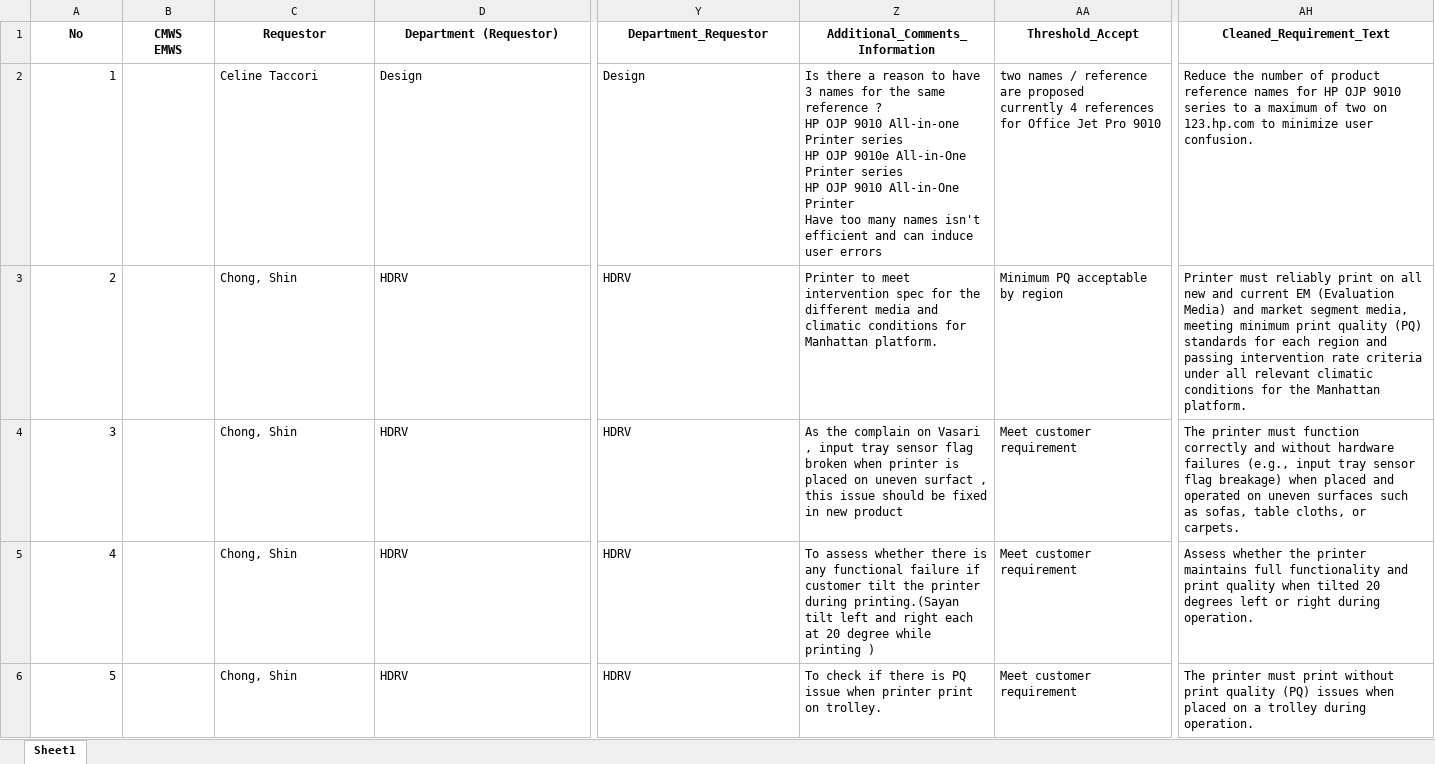
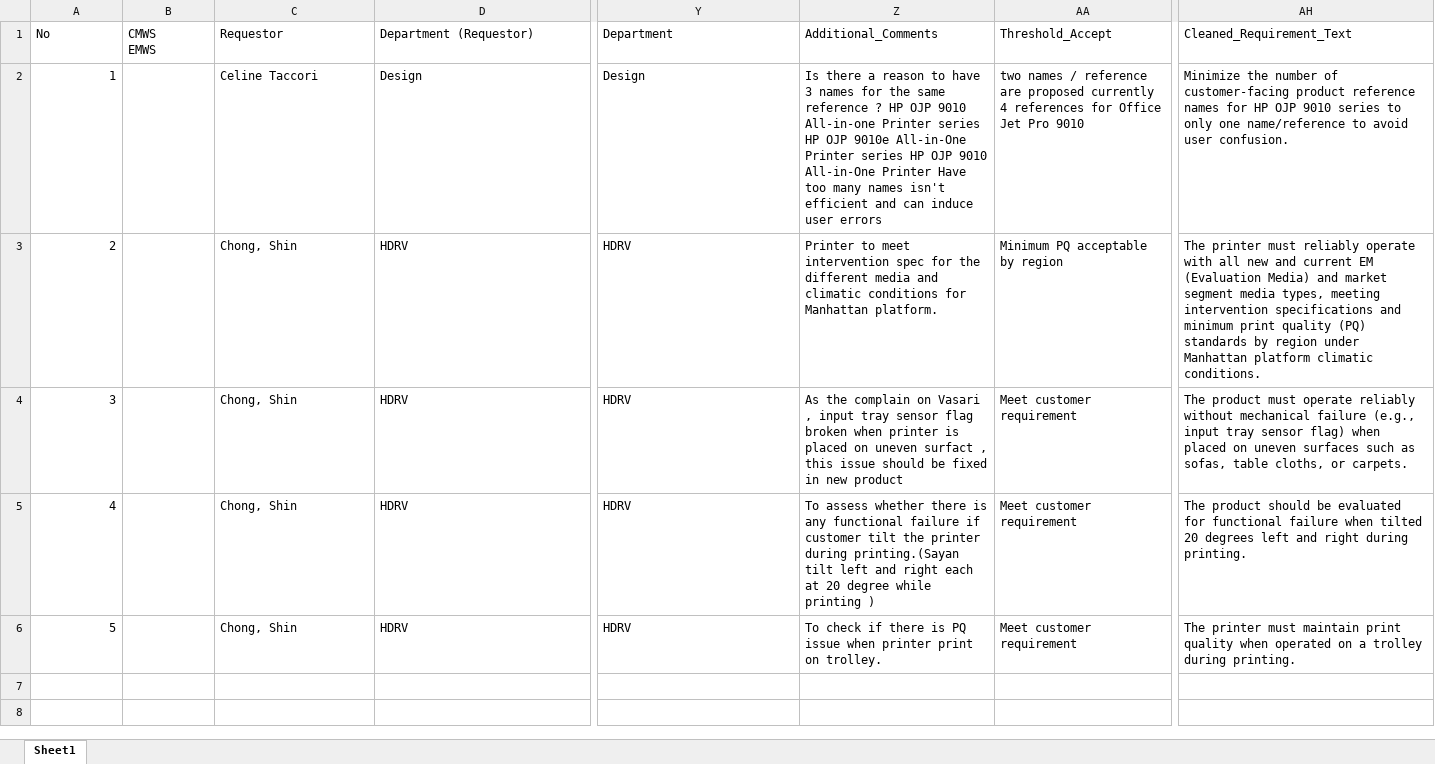
Before and after one commit to hpdxdemo/git_demo, an Excel workbook: consolidation/outputs/refactored_old_prd.xlsx, sheet Sheet1, drawn as a sheet; only a part is shown, gaps mark what is left out; values as stored, in another font and other column widths than the file's, no borders; the diff covers the shown part only; the diff names each change by its address in the sheet, - before the commit and + after, or states it on an @@ line.

Commit message:
Update consolidation/outputs/refactored_old_prd.xlsx

```diff
--- a/consolidation/outputs/refactored_old_prd.xlsx (sheet Sheet1)
+++ b/consolidation/outputs/refactored_old_prd.xlsx (sheet Sheet1)
@@ A1:AH1 bold: on → off, alignment: center → left @@
-Y1: Department_Requestor
+Y1: Department
-Z1: Additional_Comments_Information
+Z1: Additional_Comments
-Z2: …user errors
+Z2: …user errors
-AA2: …Pro 9010
+AA2: …Pro 9010
-AH2: Reduce the number of product reference names for HP OJP 9010 series to a maximum of two on 123.hp.com to minimize user confusion.
+AH2: Minimize the number of customer-facing product reference names for HP OJP 9010 series to only one name/reference to avoid user confusion.
-AH3: Printer must reliably print on all new and current EM (Evaluation Media) and market segment media, meeting minimum print quality (PQ) standards for each region and passing intervention rate criteria under all relevant climatic conditions for the Manhattan platform.
+AH3: The printer must reliably operate with all new and current EM (Evaluation Media) and market segment media types, meeting intervention specifications and minimum print quality (PQ) standards by region under Manhattan platform climatic conditions.
-AH4: The printer must function correctly and without hardware failures (e.g., input tray sensor flag breakage) when placed and operated on uneven…
+AH4: The product must operate reliably without mechanical failure (e.g., input tray sensor flag) when placed on uneven…
-AH5: Assess whether the printer maintains full functionality and print quality when tilted 20 degrees left or right during operation.
+AH5: The product should be evaluated for functional failure when tilted 20 degrees left and right during printing.
-AH6: …printer must print without print quality (PQ) issues when placed on a trolley during operation.
+AH6: …printer must maintain print quality when operated on a trolley during printing.
```
Also changed, not shown: cell formats elsewhere in this sheet.
